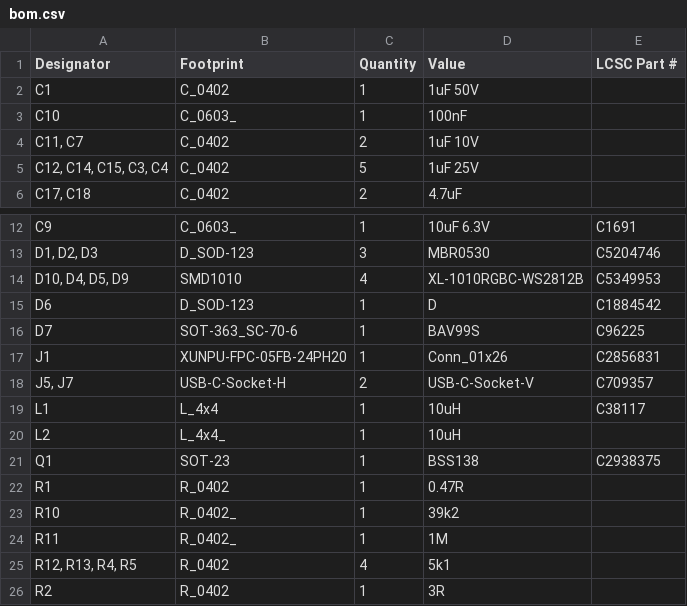
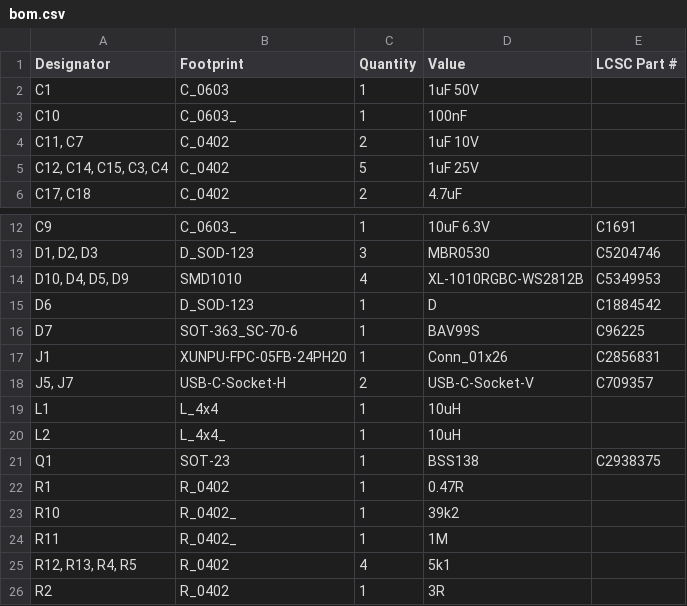
Before and after one commit to revk/ESP32-GFX, a CSV file: PCB/EPD75/production/bom.csv, drawn as a sheet; only a part is shown, gaps mark what is left out.

```diff
--- a/PCB/EPD75/production/bom.csv
+++ b/PCB/EPD75/production/bom.csv
@@ -1,3 +1,3 @@
 Designator,Footprint,Quantity,Value,LCSC Part #
-C1,C_0402,1,1uF 50V,
+C1,C_0603,1,1uF 50V,
 C10,C_0603_,1,100nF,
@@ -18,3 +18,3 @@ J1,XUNPU-FPC-05FB-24PH20,1,Conn_01x26,C2856831
 "J5, J7",USB-C-Socket-H,2,USB-C-Socket-V,C709357
-L1,L_4x4,1,10uH,C38117
+L1,L_4x4,1,10uH,
 L2,L_4x4_,1,10uH,
```
Also changed, not shown: PCB/EPD/production/bom.csv, PCB/EPD/production/positions.csv, 9 other files.
